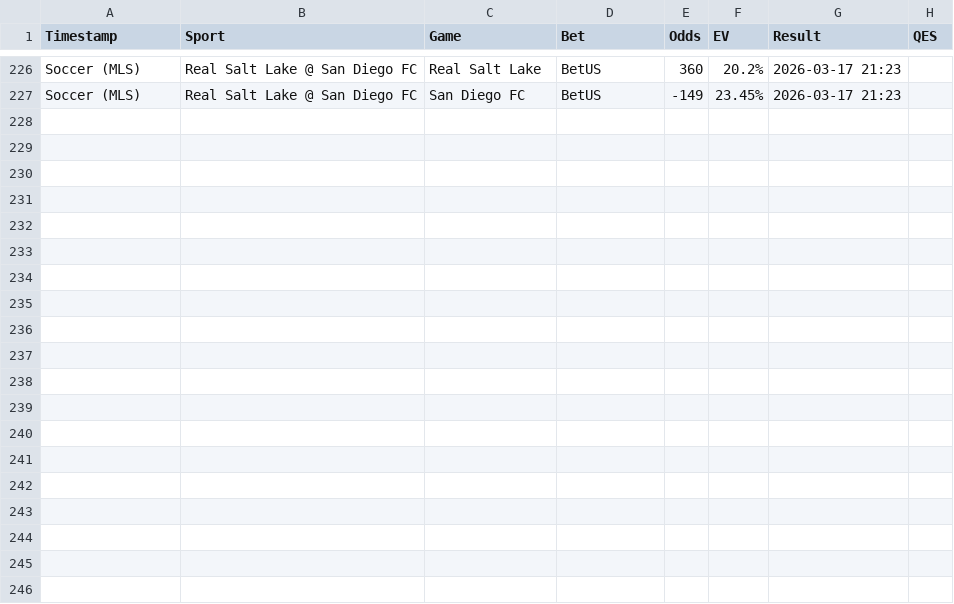
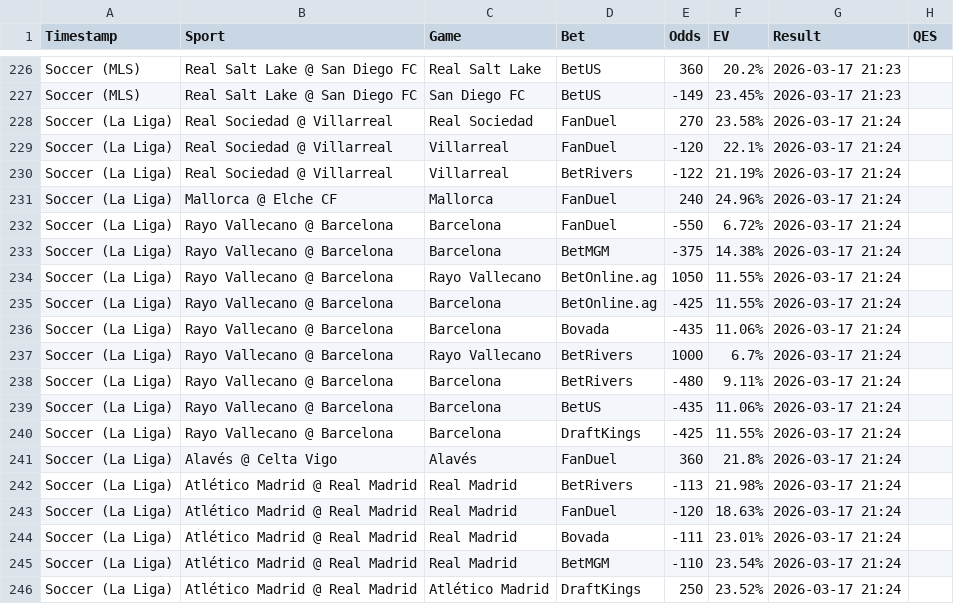
Before and after one commit to Hgully/quant-syndicate, a CSV file: ev_log.csv, drawn as a sheet; only a part is shown, gaps mark what is left out.

```diff
--- a/ev_log.csv
+++ b/ev_log.csv
@@ -227 +227,20 @@ Soccer (MLS),Real Salt Lake @ San Diego FC,Real Salt Lake,BetUS,360,20.2%,2026-0
 Soccer (MLS),Real Salt Lake @ San Diego FC,San Diego FC,BetUS,-149,23.45%,2026-03-17 21:23
+Soccer (La Liga),Real Sociedad @ Villarreal,Real Sociedad,FanDuel,270,23.58%,2026-03-17 21:24
+Soccer (La Liga),Real Sociedad @ Villarreal,Villarreal,FanDuel,-120,22.1%,2026-03-17 21:24
+Soccer (La Liga),Real Sociedad @ Villarreal,Villarreal,BetRivers,-122,21.19%,2026-03-17 21:24
+Soccer (La Liga),Mallorca @ Elche CF,Mallorca,FanDuel,240,24.96%,2026-03-17 21:24
+Soccer (La Liga),Rayo Vallecano @ Barcelona,Barcelona,FanDuel,-550,6.72%,2026-03-17 21:24
+Soccer (La Liga),Rayo Vallecano @ Barcelona,Barcelona,BetMGM,-375,14.38%,2026-03-17 21:24
+Soccer (La Liga),Rayo Vallecano @ Barcelona,Rayo Vallecano,BetOnline.ag,1050,11.55%,2026-03-17 21:24
+Soccer (La Liga),Rayo Vallecano @ Barcelona,Barcelona,BetOnline.ag,-425,11.55%,2026-03-17 21:24
+Soccer (La Liga),Rayo Vallecano @ Barcelona,Barcelona,Bovada,-435,11.06%,2026-03-17 21:24
+Soccer (La Liga),Rayo Vallecano @ Barcelona,Rayo Vallecano,BetRivers,1000,6.7%,2026-03-17 21:24
+Soccer (La Liga),Rayo Vallecano @ Barcelona,Barcelona,BetRivers,-480,9.11%,2026-03-17 21:24
+Soccer (La Liga),Rayo Vallecano @ Barcelona,Barcelona,BetUS,-435,11.06%,2026-03-17 21:24
+Soccer (La Liga),Rayo Vallecano @ Barcelona,Barcelona,DraftKings,-425,11.55%,2026-03-17 21:24
+Soccer (La Liga),Alavés @ Celta Vigo,Alavés,FanDuel,360,21.8%,2026-03-17 21:24
+Soccer (La Liga),Atlético Madrid @ Real Madrid,Real Madrid,BetRivers,-113,21.98%,2026-03-17 21:24
+Soccer (La Liga),Atlético Madrid @ Real Madrid,Real Madrid,FanDuel,-120,18.63%,2026-03-17 21:24
+Soccer (La Liga),Atlético Madrid @ Real Madrid,Real Madrid,Bovada,-111,23.01%,2026-03-17 21:24
+Soccer (La Liga),Atlético Madrid @ Real Madrid,Real Madrid,BetMGM,-110,23.54%,2026-03-17 21:24
+Soccer (La Liga),Atlético Madrid @ Real Madrid,Atlético Madrid,DraftKings,250,23.52%,2026-03-17 21:24
```
